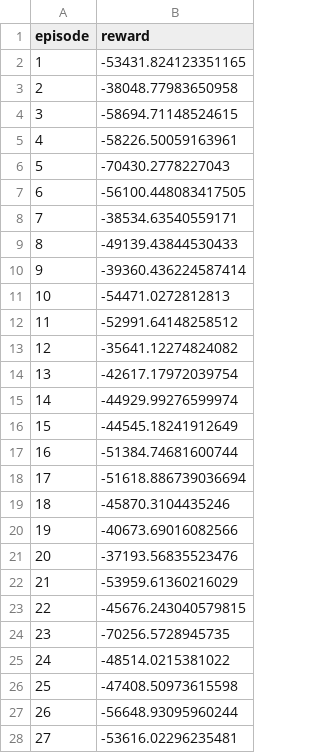
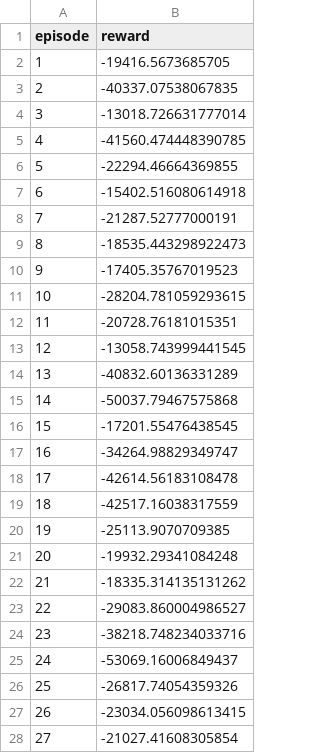
Before and after one commit to kiashakooshan/cotop-vec-project, a CSV file: results/cotop_log.csv, drawn as a sheet; only a part is shown; the diff covers the shown part only.

```diff
--- a/results/cotop_log.csv
+++ b/results/cotop_log.csv
@@ -1,28 +1,28 @@
 episode,reward
-1,-53431.824123351165
-2,-38048.77983650958
-3,-58694.71148524615
-4,-58226.50059163961
-5,-70430.2778227043
-6,-56100.448083417505
-7,-38534.63540559171
-8,-49139.43844530433
-9,-39360.436224587414
-10,-54471.0272812813
-11,-52991.64148258512
-12,-35641.12274824082
-13,-42617.17972039754
-14,-44929.99276599974
-15,-44545.18241912649
-16,-51384.74681600744
-17,-51618.886739036694
-18,-45870.3104435246
-19,-40673.69016082566
-20,-37193.56835523476
-21,-53959.61360216029
-22,-45676.243040579815
-23,-70256.5728945735
-24,-48514.0215381022
-25,-47408.50973615598
-26,-56648.93095960244
-27,-53616.02296235481
+1,-19416.5673685705
+2,-40337.07538067835
+3,-13018.726631777014
+4,-41560.474448390785
+5,-22294.46664369855
+6,-15402.516080614918
+7,-21287.52777000191
+8,-18535.443298922473
+9,-17405.35767019523
+10,-28204.781059293615
+11,-20728.76181015351
+12,-13058.743999441545
+13,-40832.60136331289
+14,-50037.79467575868
+15,-17201.55476438545
+16,-34264.98829349747
+17,-42614.56183108478
+18,-42517.16038317559
+19,-25113.9070709385
+20,-19932.29341084248
+21,-18335.314135131262
+22,-29083.860004986527
+23,-38218.748234033716
+24,-53069.16006849437
+25,-26817.74054359326
+26,-23034.056098613415
+27,-21027.41608305854
```
Also changed, not shown: 23 edited cells elsewhere in this file, results/cotop_metrics.csv, results/ddqn_log.csv, 16 other files.
